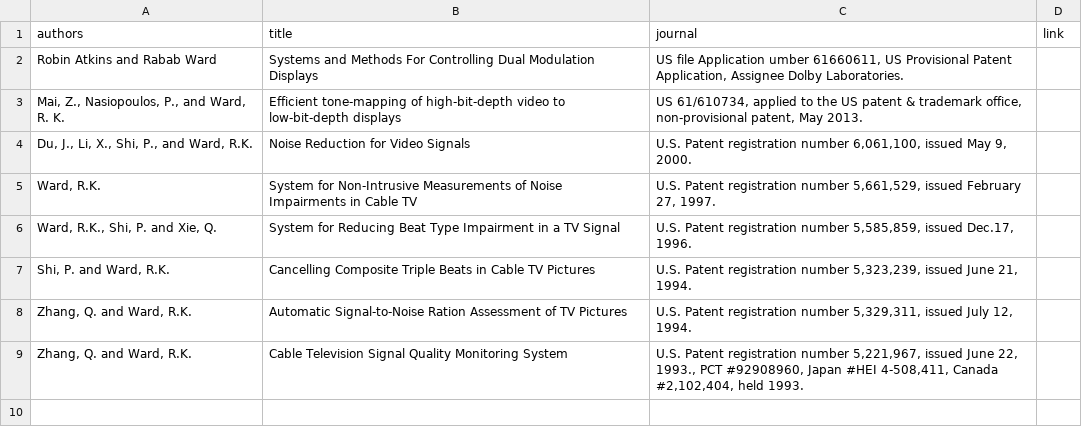
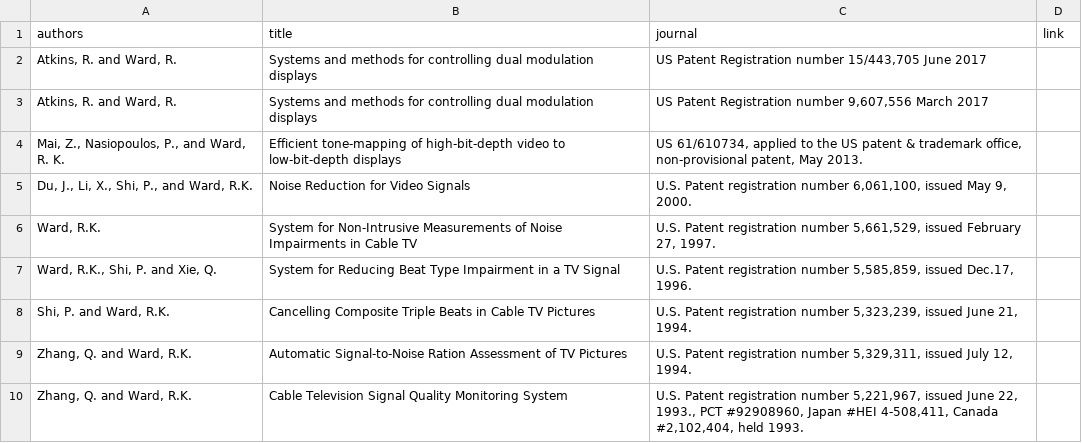
Before and after one commit to aleereza/academic-portfolio, a CSV file: website/src/data/publications_patents.csv, drawn as a sheet; removed rows and columns are numbered as before the commit, all else as after; the diff names each change by its address in the sheet, - before the commit and + after, or states it on an @@ line.

```diff
--- a/website/src/data/publications_patents.csv
+++ b/website/src/data/publications_patents.csv
-row 2: Robin Atkins and Rabab Ward | Systems and Methods For Controlling Dual Modulation Displays | US file Application umber 61660611, US Provisional Patent Application, Assignee Dolby Laboratories.
+row 2: Atkins, R. and Ward, R. | Systems and methods for controlling dual modulation displays | US Patent Registration number 15/443,705 June 2017
+row 3: Atkins, R. and Ward, R. | Systems and methods for controlling dual modulation displays | US Patent Registration number 9,607,556 March 2017
```
Also changed, not shown: website/src/data/publications_refereed_journals.csv, 2 other files.
